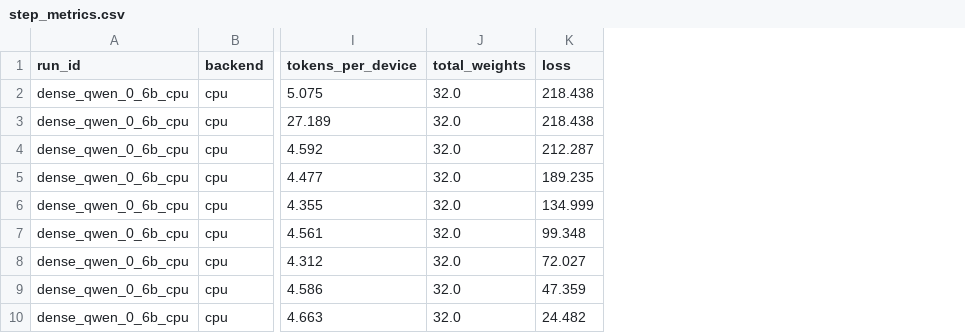
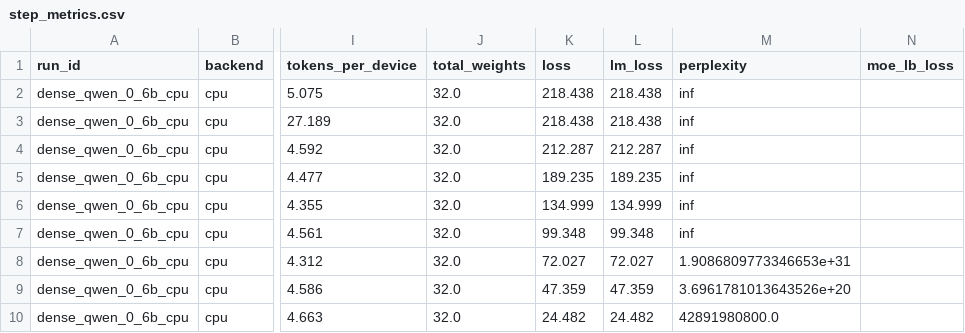
Before and after one commit to exkzit-code/zenteiq-assignment-15062026, a CSV file: results/metrics/step_metrics.csv, drawn as a sheet; only a part is shown, gaps mark what is left out; the diff names each change by its address in the sheet, - before the commit and + after, or states it on an @@ line.

Commit message:
Parse all MaxText step metrics

```diff
--- a/results/metrics/step_metrics.csv
+++ b/results/metrics/step_metrics.csv
+column L (lm_loss), rows 2-10: 218.438 | 218.438 | 212.287 | 189.235 | 134.999 | 99.348 | 72.027 | 47.359 | 24.482
+column M (perplexity), rows 2-10: inf | inf | inf | inf | inf | inf | 1.9086809773346653e+31 | 3.6961781013643526e+20 | 42891980800.0
+column N (moe_lb_loss), empty
```
Also changed, not shown: results/metrics/run_summary.csv, 2 other files.
